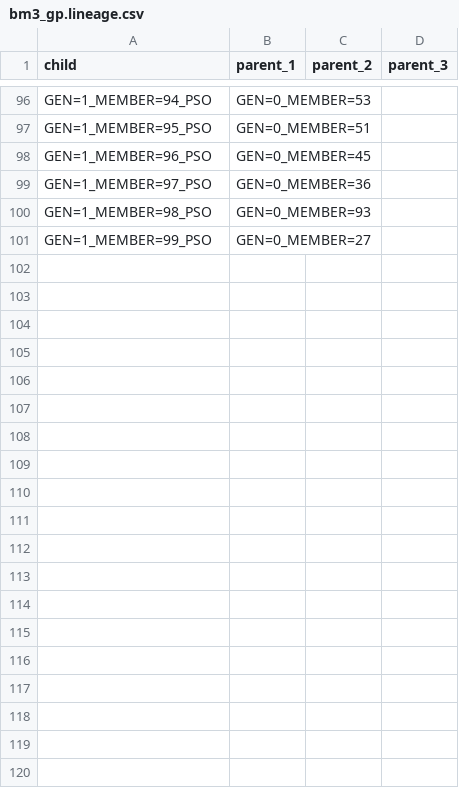
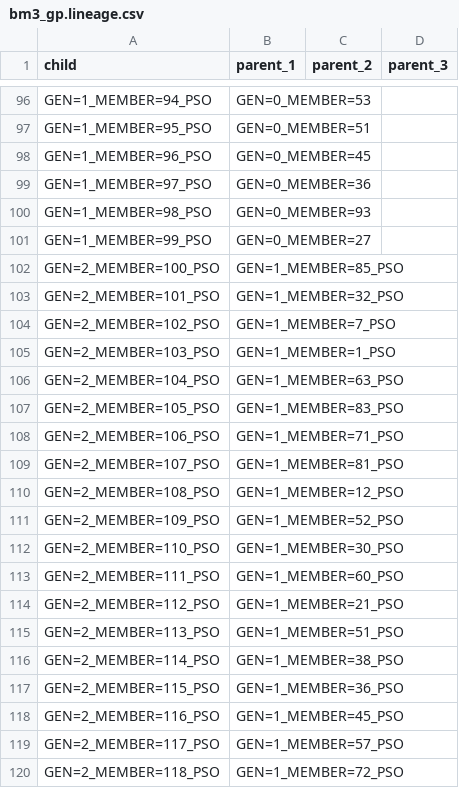
Before and after one commit to rqmacasieb/pestpp, a CSV file: benchmarks/zdt2/pest/bm3_gp.lineage.csv, drawn as a sheet; only a part is shown, gaps mark what is left out; the diff covers the shown part only; the diff names each change by its address in the sheet, - before the commit and + after, or states it on an @@ line.

```diff
--- a/benchmarks/zdt2/pest/bm3_gp.lineage.csv
+++ b/benchmarks/zdt2/pest/bm3_gp.lineage.csv
+row 102: GEN=2_MEMBER=100_PSO | GEN=1_MEMBER=85_PSO
+row 103: GEN=2_MEMBER=101_PSO | GEN=1_MEMBER=32_PSO
+row 104: GEN=2_MEMBER=102_PSO | GEN=1_MEMBER=7_PSO
+row 105: GEN=2_MEMBER=103_PSO | GEN=1_MEMBER=1_PSO
+row 106: GEN=2_MEMBER=104_PSO | GEN=1_MEMBER=63_PSO
+row 107: GEN=2_MEMBER=105_PSO | GEN=1_MEMBER=83_PSO
+row 108: GEN=2_MEMBER=106_PSO | GEN=1_MEMBER=71_PSO
+row 109: GEN=2_MEMBER=107_PSO | GEN=1_MEMBER=81_PSO
+row 110: GEN=2_MEMBER=108_PSO | GEN=1_MEMBER=12_PSO
+row 111: GEN=2_MEMBER=109_PSO | GEN=1_MEMBER=52_PSO
+row 112: GEN=2_MEMBER=110_PSO | GEN=1_MEMBER=30_PSO
+row 113: GEN=2_MEMBER=111_PSO | GEN=1_MEMBER=60_PSO
+row 114: GEN=2_MEMBER=112_PSO | GEN=1_MEMBER=21_PSO
+row 115: GEN=2_MEMBER=113_PSO | GEN=1_MEMBER=51_PSO
+row 116: GEN=2_MEMBER=114_PSO | GEN=1_MEMBER=38_PSO
+row 117: GEN=2_MEMBER=115_PSO | GEN=1_MEMBER=36_PSO
+row 118: GEN=2_MEMBER=116_PSO | GEN=1_MEMBER=45_PSO
+row 119: GEN=2_MEMBER=117_PSO | GEN=1_MEMBER=57_PSO
+row 120: GEN=2_MEMBER=118_PSO | GEN=1_MEMBER=72_PSO
```
Also changed, not shown: 81 added rows elsewhere in this file, benchmarks/zdt2/pest/bm3_gp.pareto.archive.summary.csv, 6 other files.
